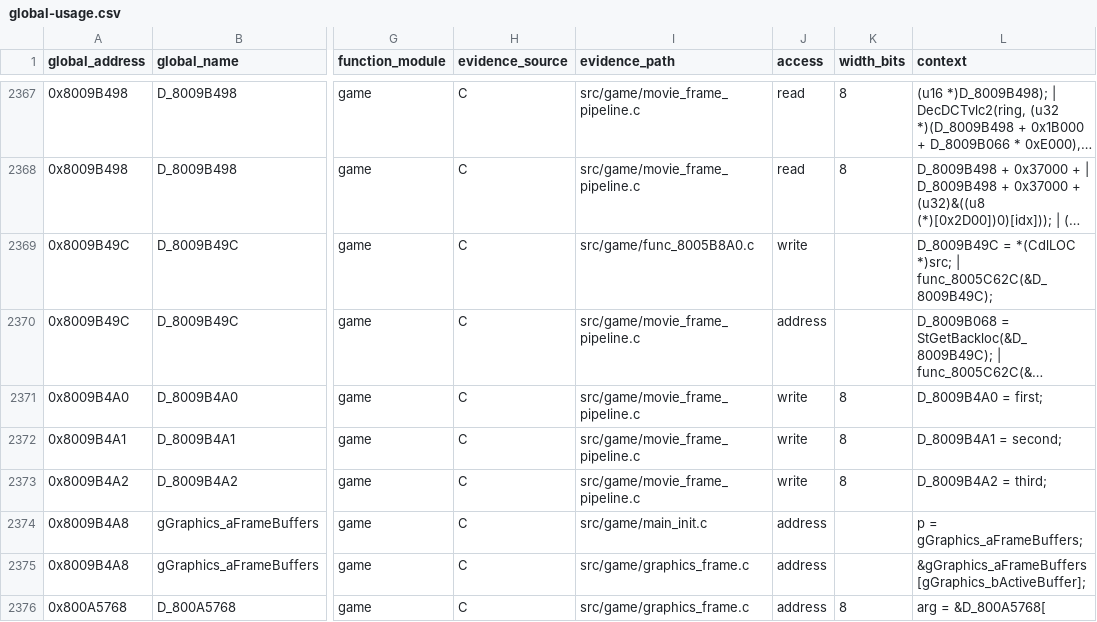
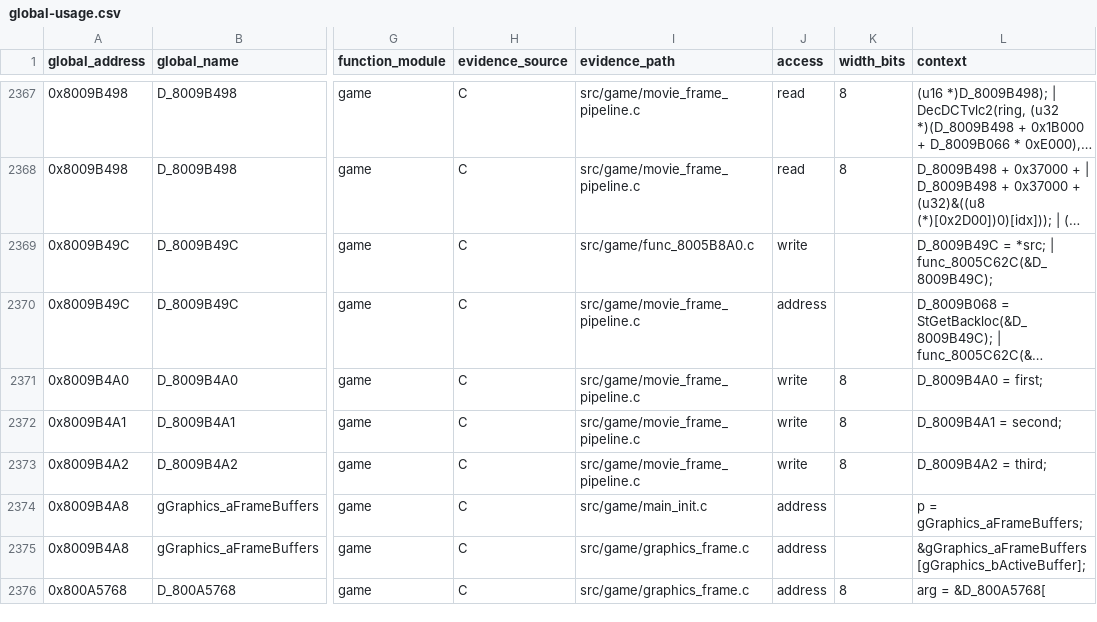
Before and after one commit to Unchiga/DecompRecomp, a CSV file: notes/global-usage.csv, drawn as a sheet; only a part is shown, gaps mark what is left out; long unchanged cells end in …; the diff names each change by its address in the sheet, - before the commit and + after, or states it on an @@ line.

```diff
--- a/notes/global-usage.csv
+++ b/notes/global-usage.csv
-L2369 (context): D_8009B49C = *(CdlLOC *)src; | func_8005C62C(&D_8009B49C);
+L2369 (context): D_8009B49C = *src; | func_8005C62C(&D_8009B49C);
```
Also changed, not shown: 3 other files.
